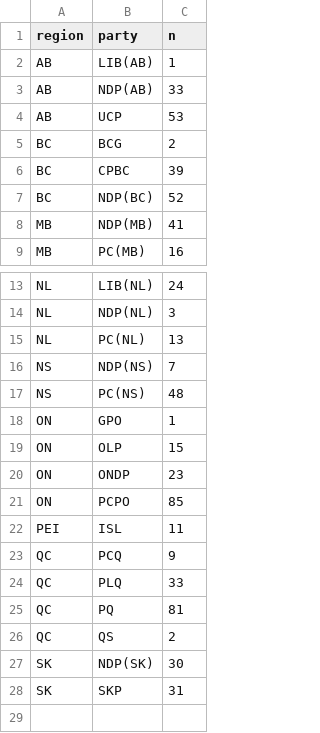
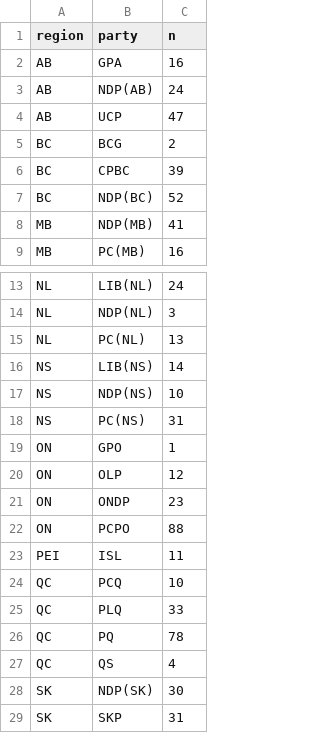
Before and after one commit to maxmur17/Polls, a CSV file: data/winners2.csv, drawn as a sheet; only a part is shown, gaps mark what is left out.

```diff
--- a/data/winners2.csv
+++ b/data/winners2.csv
@@ -1,5 +1,5 @@
 "region","party","n"
-"AB","LIB(AB)",1
-"AB","NDP(AB)",33
-"AB","UCP",53
+"AB","GPA",16
+"AB","NDP(AB)",24
+"AB","UCP",47
 "BC","BCG",2
@@ -15,13 +15,14 @@
 "NL","PC(NL)",13
-"NS","NDP(NS)",7
-"NS","PC(NS)",48
+"NS","LIB(NS)",14
+"NS","NDP(NS)",10
+"NS","PC(NS)",31
 "ON","GPO",1
-"ON","OLP",15
+"ON","OLP",12
 "ON","ONDP",23
-"ON","PCPO",85
+"ON","PCPO",88
 "PEI","ISL",11
-"QC","PCQ",9
+"QC","PCQ",10
 "QC","PLQ",33
-"QC","PQ",81
-"QC","QS",2
+"QC","PQ",78
+"QC","QS",4
 "SK","NDP(SK)",30
```
Also changed, not shown: data/dat_343.csv, data/dat_343_prov.csv, 5 other files.
